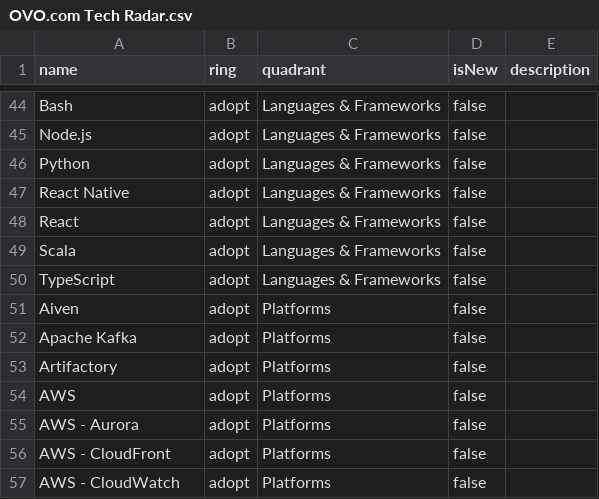
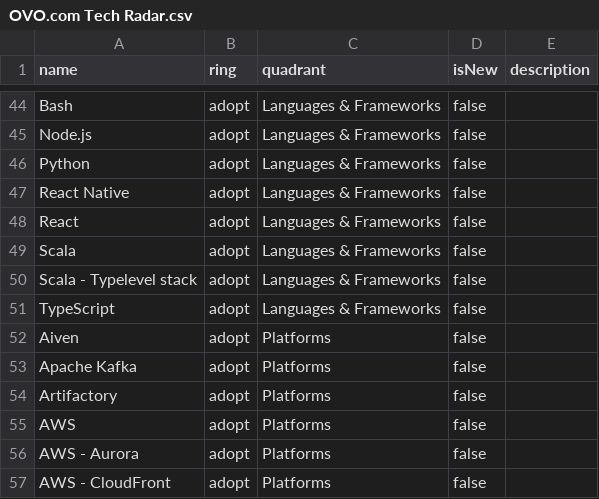
Before and after one commit to ovotech/ovo-com-tech-radar, a CSV file: OVO.com Tech Radar.csv, drawn as a sheet; only a part is shown, gaps mark what is left out; the shorter side is filled out with more unchanged rows; the diff names each change by its address in the sheet, - before the commit and + after, or states it on an @@ line.

Commit message:
Add Typelevel stack

```diff
--- a/OVO.com Tech Radar.csv
+++ b/OVO.com Tech Radar.csv
+row 50: Scala - Typelevel stack | adopt | Languages & Frameworks | false
```
